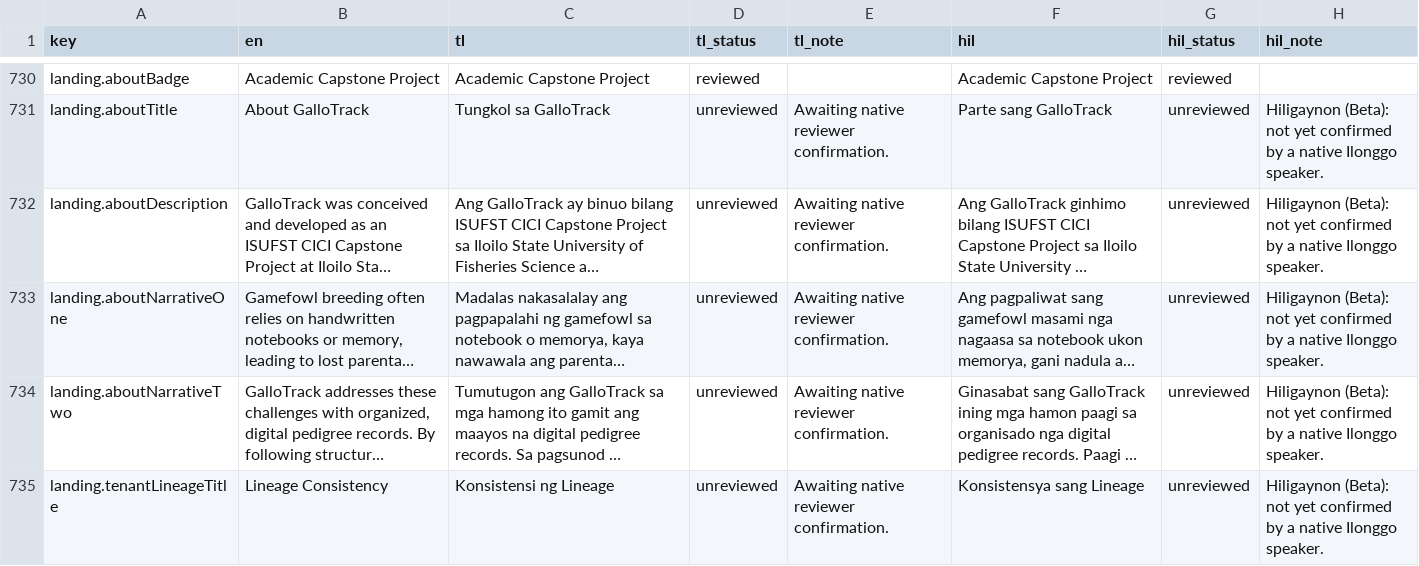
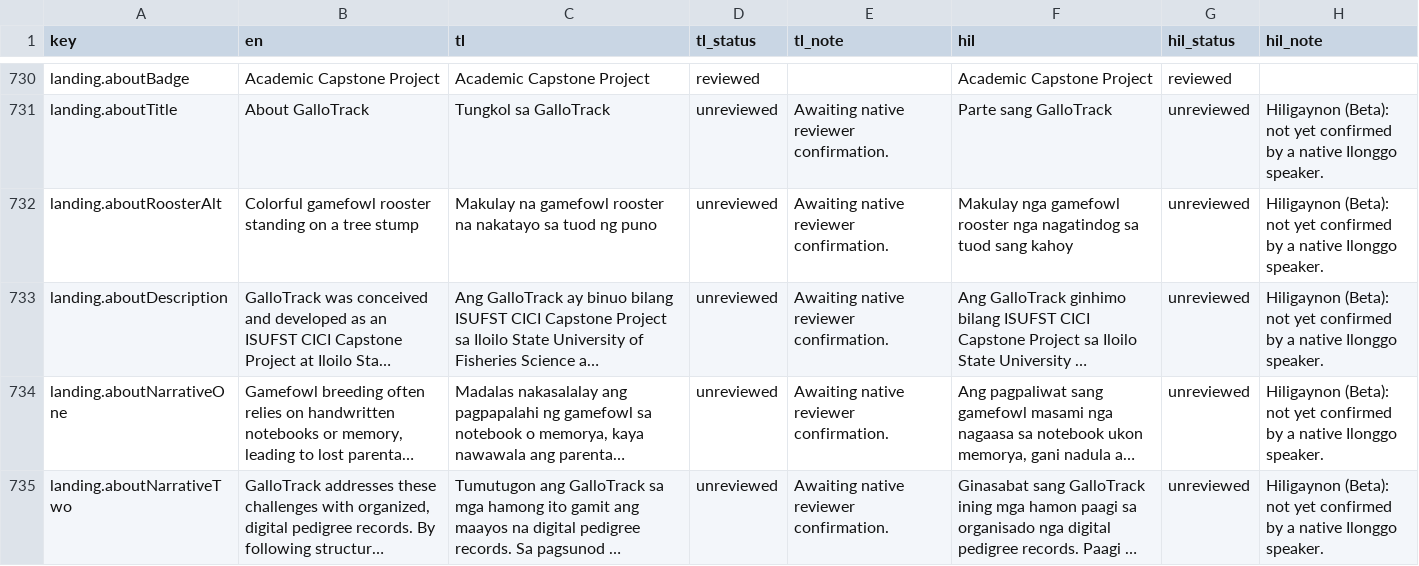
Before and after one commit to GalloTrack-Project/GalloTrack-Web, a CSV file: gallotrack-next/docs/i18n-review/translations.csv, drawn as a sheet; only a part is shown, gaps mark what is left out; the shorter side is filled out with more unchanged rows; long unchanged cells end in …; the diff names each change by its address in the sheet, - before the commit and + after, or states it on an @@ line.

Commit message:
feat(ui): add heritage about page
Add the public About route, hero and rooster artwork, info card, feature cards, CTA banner, shared nav active state, theme token, and i18n coverage.

```diff
--- a/gallotrack-next/docs/i18n-review/translations.csv
+++ b/gallotrack-next/docs/i18n-review/translations.csv
+row 732: landing.aboutRoosterAlt | Colorful gamefowl rooster standing on a tree stump | Makulay na gamefowl rooster na nakatayo sa tuod ng puno | unreviewed | Awaiting native reviewer confirmation. | Makulay nga gamefowl rooster nga nagatindog sa tuod sang kahoy | unreviewed | Hiligaynon (Beta): not yet confirmed by a native Ilonggo speaker.
```
Also changed, not shown: 26 other files.
